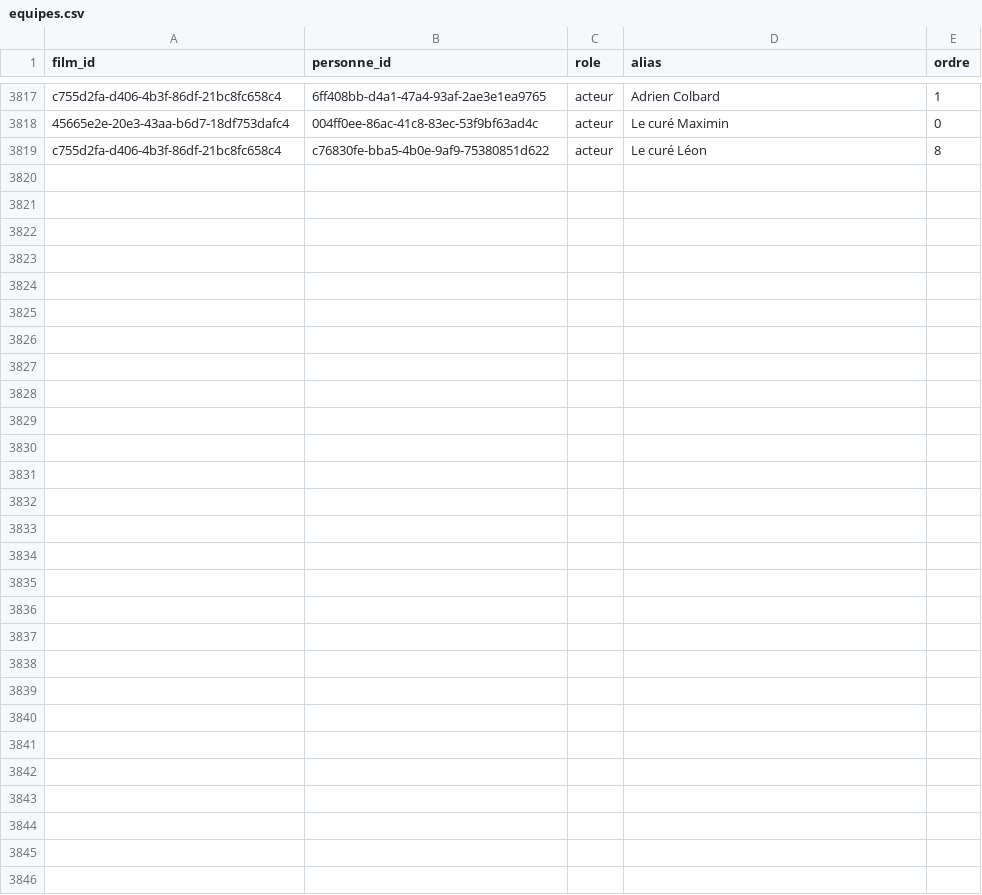
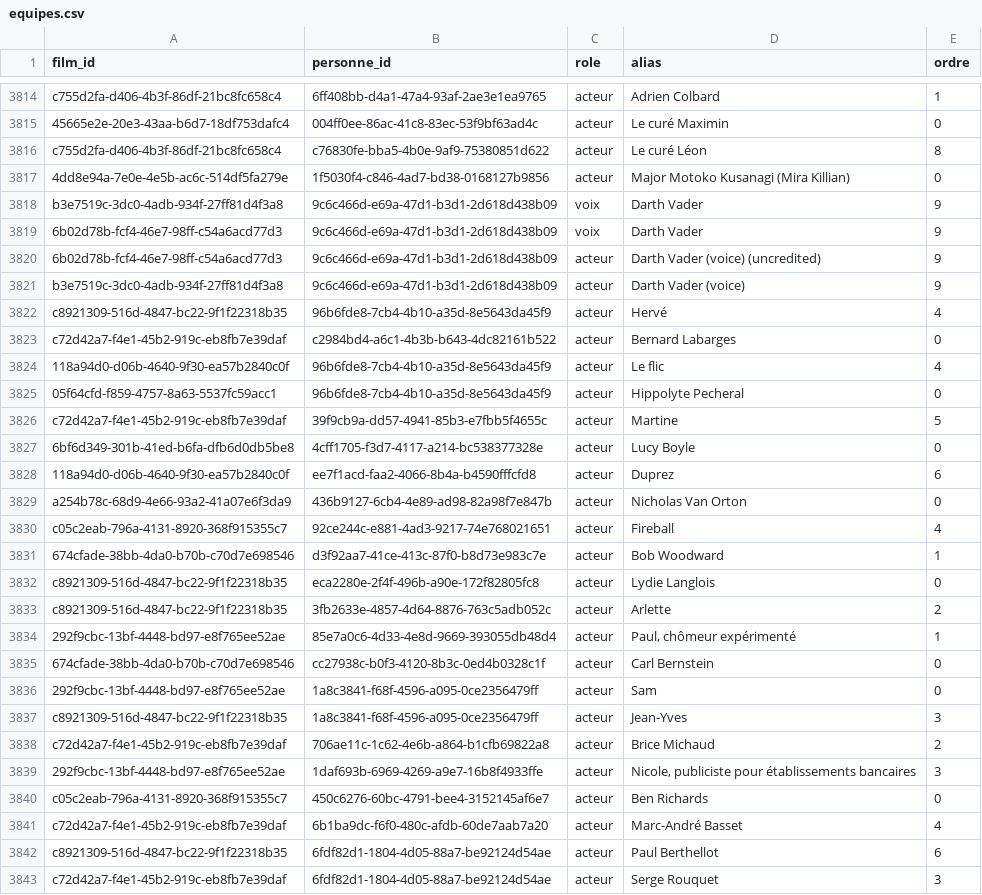
Before and after one commit to medina474/cinema-supabase, a CSV file: data/equipes.csv, drawn as a sheet; only a part is shown, gaps mark what is left out; the diff covers the shown part only.

```diff
--- a/data/equipes.csv
+++ b/data/equipes.csv
@@ -3819 +3816,28 @@ c755d2fa-d406-4b3f-86df-21bc8fc658c4,6ff408bb-d4a1-47a4-93af-2ae3e1ea9765,acteur
 c755d2fa-d406-4b3f-86df-21bc8fc658c4,c76830fe-bba5-4b0e-9af9-75380851d622,acteur,Le curé Léon,8
+4dd8e94a-7e0e-4e5b-ac6c-514df5fa279e,1f5030f4-c846-4ad7-bd38-0168127b9856,acteur,Major Motoko Kusanagi (Mira Killian),0
+b3e7519c-3dc0-4adb-934f-27ff81d4f3a8,9c6c466d-e69a-47d1-b3d1-2d618d438b09,voix,Darth Vader,9
+6b02d78b-fcf4-46e7-98ff-c54a6acd77d3,9c6c466d-e69a-47d1-b3d1-2d618d438b09,voix,Darth Vader,9
+6b02d78b-fcf4-46e7-98ff-c54a6acd77d3,9c6c466d-e69a-47d1-b3d1-2d618d438b09,acteur,Darth Vader (voice) (uncredited),9
+b3e7519c-3dc0-4adb-934f-27ff81d4f3a8,9c6c466d-e69a-47d1-b3d1-2d618d438b09,acteur,Darth Vader (voice),9
+c8921309-516d-4847-bc22-9f1f22318b35,96b6fde8-7cb4-4b10-a35d-8e5643da45f9,acteur,Hervé,4
+c72d42a7-f4e1-45b2-919c-eb8fb7e39daf,c2984bd4-a6c1-4b3b-b643-4dc82161b522,acteur,Bernard Labarges,0
+118a94d0-d06b-4640-9f30-ea57b2840c0f,96b6fde8-7cb4-4b10-a35d-8e5643da45f9,acteur,Le flic,4
+05f64cfd-f859-4757-8a63-5537fc59acc1,96b6fde8-7cb4-4b10-a35d-8e5643da45f9,acteur,Hippolyte Pecheral,0
+c72d42a7-f4e1-45b2-919c-eb8fb7e39daf,39f9cb9a-dd57-4941-85b3-e7fbb5f4655c,acteur,Martine,5
+6bf6d349-301b-41ed-b6fa-dfb6d0db5be8,4cff1705-f3d7-4117-a214-bc538377328e,acteur,Lucy Boyle,0
+118a94d0-d06b-4640-9f30-ea57b2840c0f,ee7f1acd-faa2-4066-8b4a-b4590fffcfd8,acteur,Duprez,6
+a254b78c-68d9-4e66-93a2-41a07e6f3da9,436b9127-6cb4-4e89-ad98-82a98f7e847b,acteur,Nicholas Van Orton,0
+c05c2eab-796a-4131-8920-368f915355c7,92ce244c-e881-4ad3-9217-74e768021651,acteur,Fireball,4
+674cfade-38bb-4da0-b70b-c70d7e698546,d3f92aa7-41ce-413c-87f0-b8d73e983c7e,acteur,Bob Woodward,1
+c8921309-516d-4847-bc22-9f1f22318b35,eca2280e-2f4f-496b-a90e-172f82805fc8,acteur,Lydie Langlois,0
+c8921309-516d-4847-bc22-9f1f22318b35,3fb2633e-4857-4d64-8876-763c5adb052c,acteur,Arlette,2
+292f9cbc-13bf-4448-bd97-e8f765ee52ae,85e7a0c6-4d33-4e8d-9669-393055db48d4,acteur,"Paul, chômeur expérimenté",1
+674cfade-38bb-4da0-b70b-c70d7e698546,cc27938c-b0f3-4120-8b3c-0ed4b0328c1f,acteur,Carl Bernstein,0
+292f9cbc-13bf-4448-bd97-e8f765ee52ae,1a8c3841-f68f-4596-a095-0ce2356479ff,acteur,Sam,0
+c8921309-516d-4847-bc22-9f1f22318b35,1a8c3841-f68f-4596-a095-0ce2356479ff,acteur,Jean-Yves,3
+c72d42a7-f4e1-45b2-919c-eb8fb7e39daf,706ae11c-1c62-4e6b-a864-b1cfb69822a8,acteur,Brice Michaud,2
+292f9cbc-13bf-4448-bd97-e8f765ee52ae,1daf693b-6969-4269-a9e7-16b8f4933ffe,acteur,"Nicole, publiciste pour établissements bancaires",3
+c05c2eab-796a-4131-8920-368f915355c7,450c6276-60bc-4791-bee4-3152145af6e7,acteur,Ben Richards,0
+c72d42a7-f4e1-45b2-919c-eb8fb7e39daf,6b1ba9dc-f6f0-480c-afdb-60de7aab7a20,acteur,Marc-André Basset,4
+c8921309-516d-4847-bc22-9f1f22318b35,6fdf82d1-1804-4d05-88a7-be92124d54ae,acteur,Paul Berthellot,6
+c72d42a7-f4e1-45b2-919c-eb8fb7e39daf,6fdf82d1-1804-4d05-88a7-be92124d54ae,acteur,Serge Rouquet,3
```
Also changed, not shown: 1 removed row elsewhere in this file, data/films-slogan.csv, data/films_genres.csv, 5 other files.
